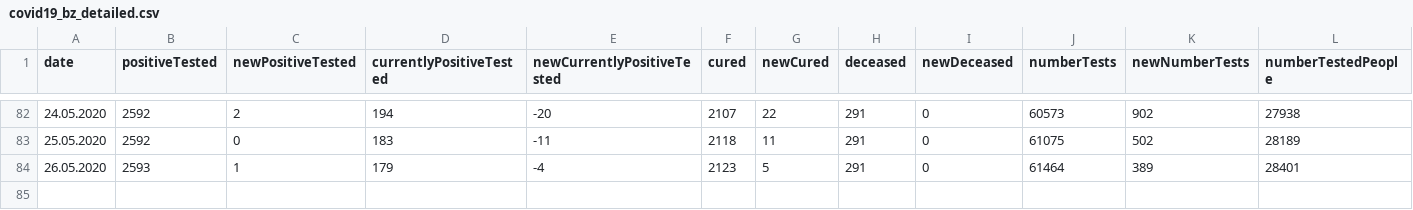
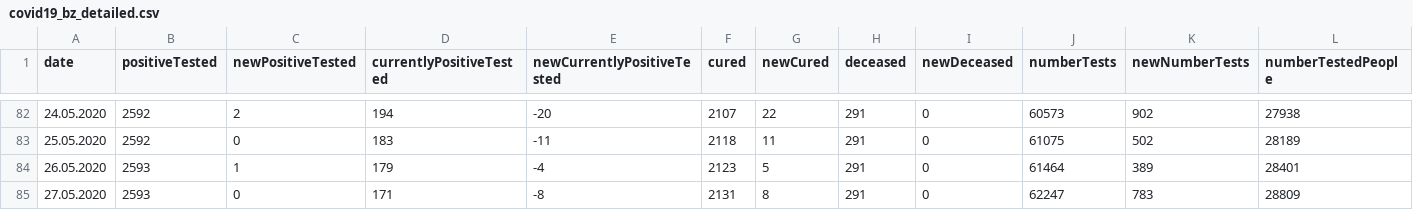
Before and after one commit to christophmoar/covid-19, a CSV file: dataset-01/covid19_bz_detailed.csv, drawn as a sheet; only a part is shown, gaps mark what is left out; rows hold the shown columns only; the diff names each change by its address in the sheet, - before the commit and + after, or states it on an @@ line.

```diff
--- a/dataset-01/covid19_bz_detailed.csv
+++ b/dataset-01/covid19_bz_detailed.csv
+row 85: 27.05.2020 | 2593 | 0 | 171 | -8 | 2131 | 8 | 291 | 0 | 62247 | 783 | 28809
```
Also changed, not shown: dataset-01/covid19-normalized-noheader.CSV, dataset-01/covid19-normalized-timeseries.CSV, 6 other files.
